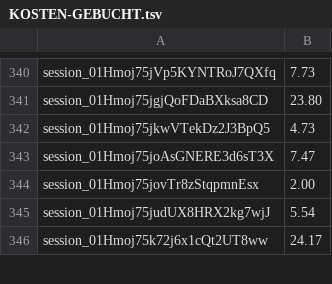
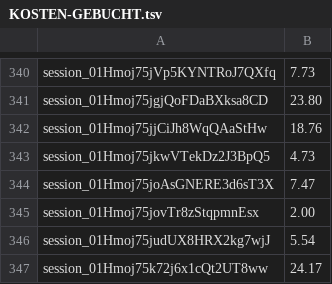
Before and after one commit to tramour-cmyk/androidapp_rpg_bornim, a TSV file: docs/KOSTEN-GEBUCHT.tsv, drawn as a sheet; only a part is shown, gaps mark what is left out.

```diff
--- a/docs/KOSTEN-GEBUCHT.tsv
+++ b/docs/KOSTEN-GEBUCHT.tsv
@@ -341,2 +341,3 @@ session_01Hmoj75jVp5KYNTRoJ7QXfq	7.73
 session_01Hmoj75jgjQoFDaBXksa8CD	23.80
+session_01Hmoj75jjCiJh8WqQAaStHw	18.76
 session_01Hmoj75jkwVTekDz2J3BpQ5	4.73
```
Also changed, not shown: 1 other file.
